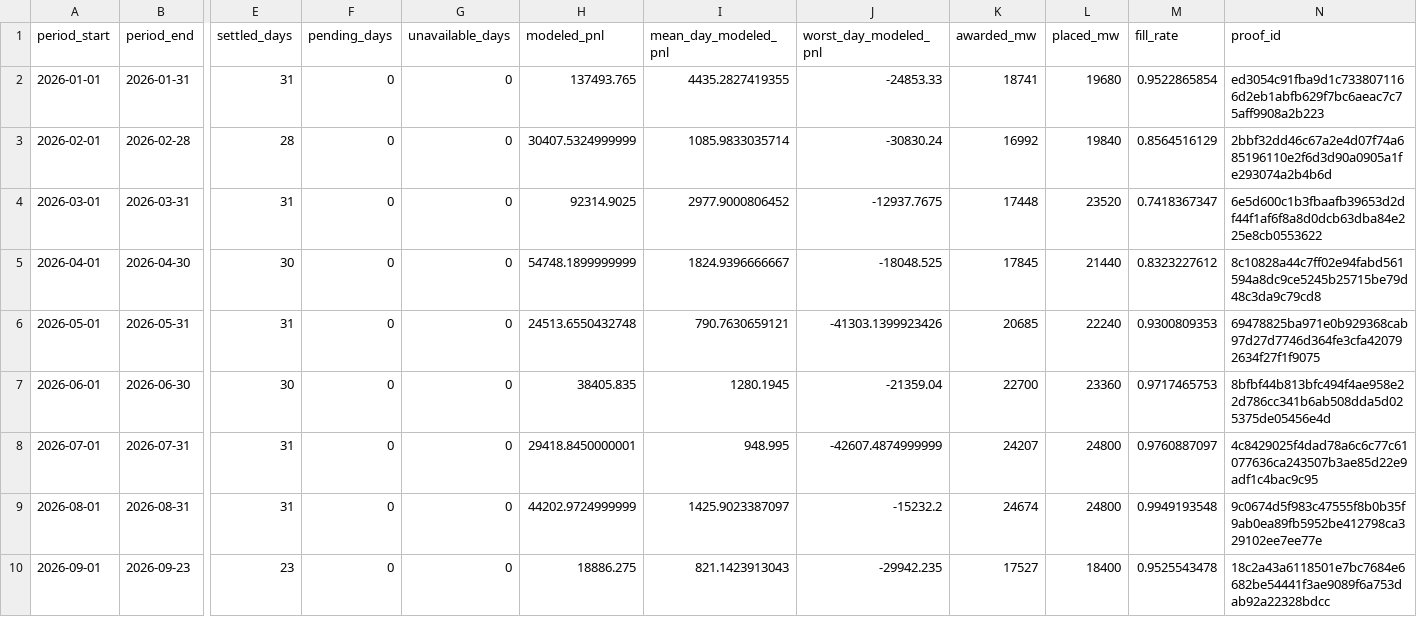
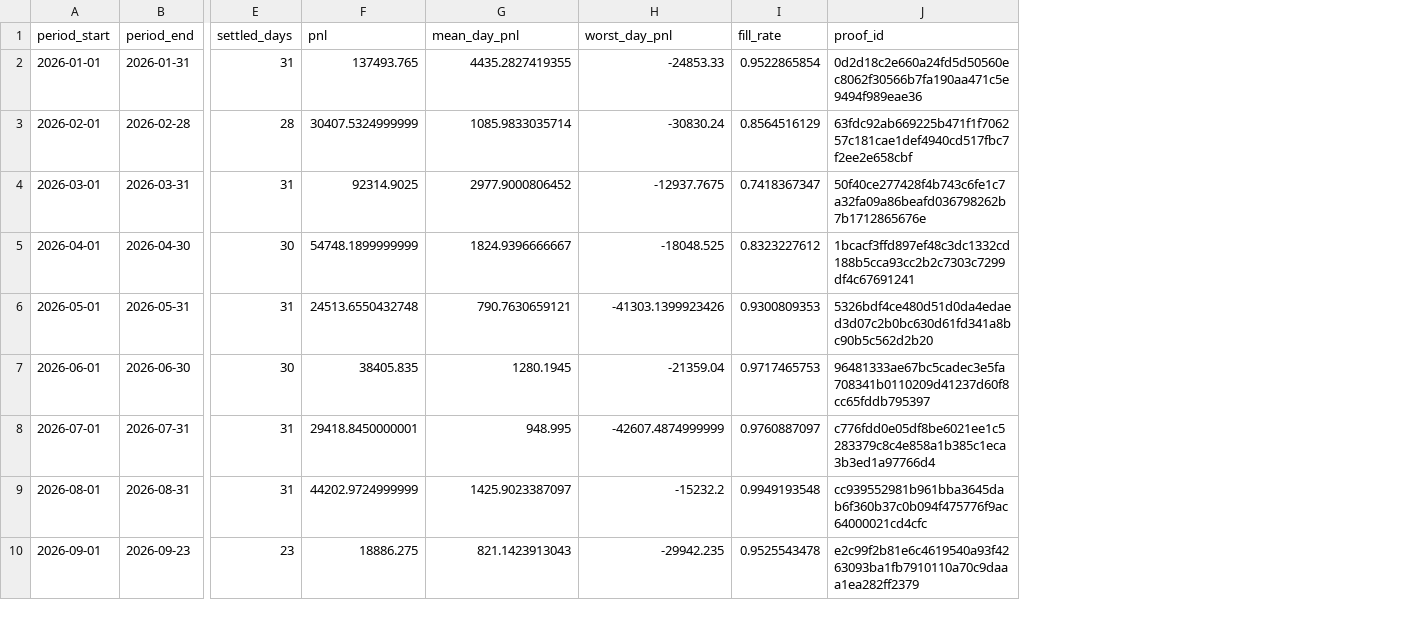
Before and after one commit to jameskim247/ptp-track-record, a CSV file: data/series-01/monthly.csv, drawn as a sheet; only a part is shown, gaps mark what is left out; removed rows and columns are numbered as before the commit, all else as after; the diff names each change by its address in the sheet, - before the commit and + after, or states it on an @@ line.

```diff
--- a/data/series-01/monthly.csv
+++ b/data/series-01/monthly.csv
-column F (pending_days), rows 2-10: all 0
-column G (unavailable_days), rows 2-10: all 0
-column K (awarded_mw), rows 2-10: 18741 | 16992 | 17448 | 17845 | 20685 | 22700 | 24207 | 24674 | 17527
-column L (placed_mw), rows 2-10: 19680 | 19840 | 23520 | 21440 | 22240 | 23360 | 24800 | 24800 | 18400
-F1: modeled_pnl
+F1: pnl
-G1: mean_day_modeled_pnl
+G1: mean_day_pnl
-H1: worst_day_modeled_pnl
+H1: worst_day_pnl
-J2 (proof_id): ed3054c91fba9d1c7338071166d2eb1abfb629f7bc6aeac7c75aff9908a2b223
+J2 (proof_id): 0d2d18c2e660a24fd5d50560ec8062f30566b7fa190aa471c5e9494f989eae36
-J3 (proof_id): 2bbf32dd46c67a2e4d07f74a685196110e2f6d3d90a0905a1fe293074a2b4b6d
+J3 (proof_id): 63fdc92ab669225b471f1f706257c181cae1def4940cd517fbc7f2ee2e658cbf
-J4 (proof_id): 6e5d600c1b3fbaafb39653d2df44f1af6f8a8d0dcb63dba84e225e8cb0553622
+J4 (proof_id): 50f40ce277428f4b743c6fe1c7a32fa09a86beafd036798262b7b1712865676e
-J5 (proof_id): 8c10828a44c7ff02e94fabd561594a8dc9ce5245b25715be79d48c3da9c79cd8
+J5 (proof_id): 1bcacf3ffd897ef48c3dc1332cd188b5cca93cc2b2c7303c7299df4c67691241
-J6 (proof_id): 69478825ba971e0b929368cab97d27d7746d364fe3cfa420792634f27f1f9075
+J6 (proof_id): 5326bdf4ce480d51d0da4edaed3d07c2b0bc630d61fd341a8bc90b5c562d2b20
-J7 (proof_id): 8bfbf44b813bfc494f4ae958e22d786cc341b6ab508dda5d025375de05456e4d
+J7 (proof_id): 96481333ae67bc5cadec3e5fa708341b0110209d41237d60f8cc65fddb795397
-J8 (proof_id): 4c8429025f4dad78a6c6c77c61077636ca243507b3ae85d22e9adf1c4bac9c95
+J8 (proof_id): c776fdd0e05df8be6021ee1c5283379c8c4e858a1b385c1eca3b3ed1a97766d4
-J9 (proof_id): 9c0674d5f983c47555f8b0b35f9ab0ea89fb5952be412798ca329102ee7ee77e
+J9 (proof_id): cc939552981b961bba3645dab6f360b37c0b094f475776f9ac64000021cd4cfc
-J10 (proof_id): 18c2a43a6118501e7bc7684e6682be54441f3ae9089f6a753dab92a22328bdcc
+J10 (proof_id): e2c99f2b81e6c4619540a93f4263093ba1fb7910110a70c9daaa1ea282ff2379
```
Also changed, not shown: data/series-01/summary.csv, data/series-01/weekly.csv, 10 other files.
